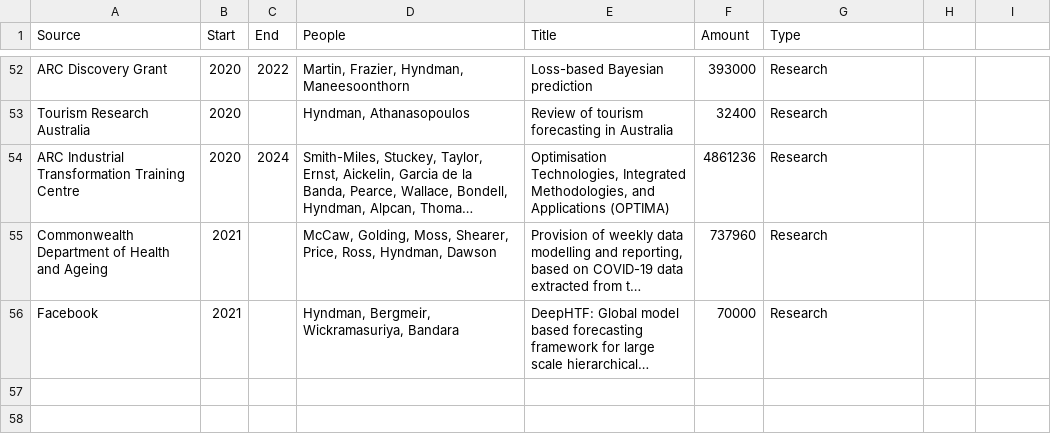
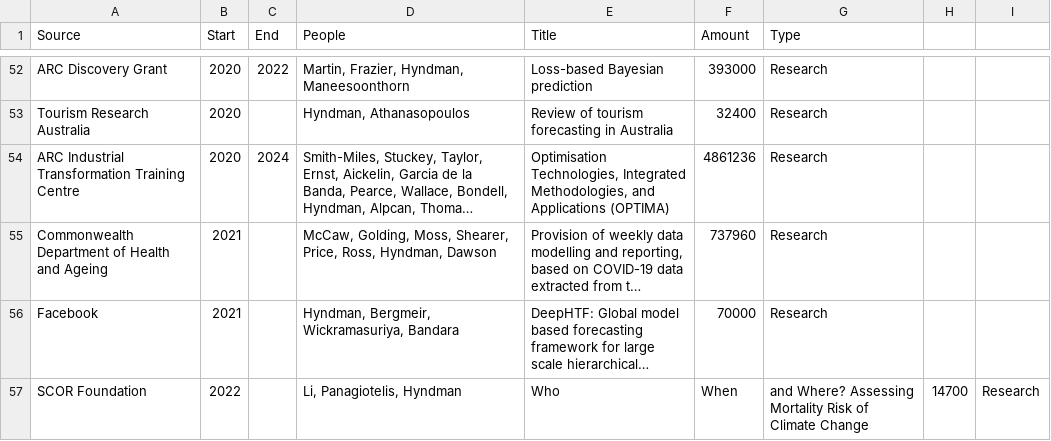
Before and after one commit to robjhyndman/CV, a CSV file: Grant_income.csv, drawn as a sheet; only a part is shown, gaps mark what is left out; long unchanged cells end in …; the diff names each change by its address in the sheet, - before the commit and + after, or states it on an @@ line.

Commit message:
Added SCOR grant

```diff
--- a/Grant_income.csv
+++ b/Grant_income.csv
+row 57: SCOR Foundation | 2022 |  | Li, Panagiotelis, Hyndman | Who | When | and Where? Assessing Mortality Risk of Climate Change | 14700 | Research
```
